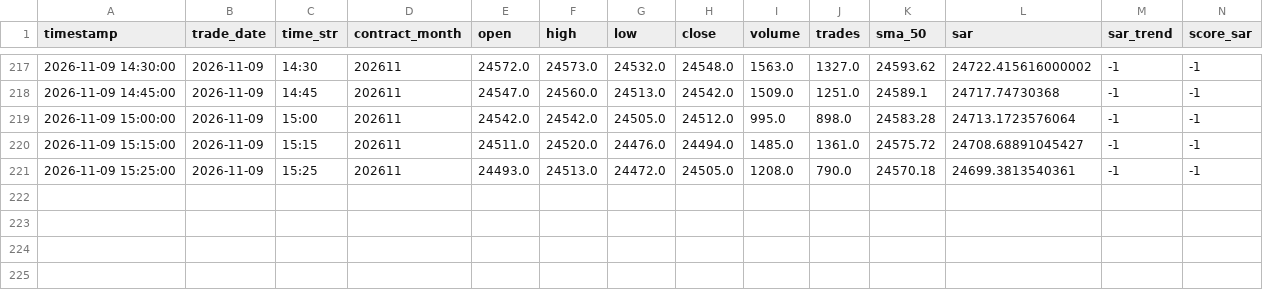
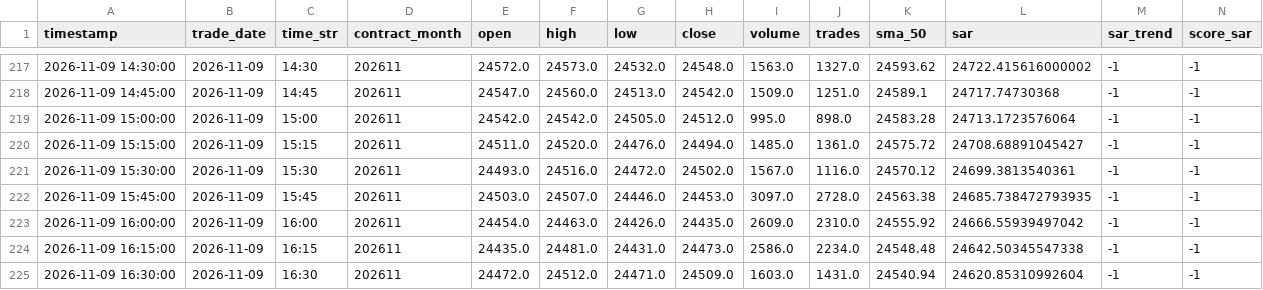
Before and after one commit to leichanseng-bit/hsi-futures-tracker, a CSV file: hsi_futures_15m.csv, drawn as a sheet; only a part is shown, gaps mark what is left out; removed rows and columns are numbered as before the commit, all else as after; rows hold the shown columns only; the diff names each change by its address in the sheet, - before the commit and + after, or states it on an @@ line.

```diff
--- a/hsi_futures_15m.csv
+++ b/hsi_futures_15m.csv
-row 221: 2026-11-09 15:25:00 | 2026-11-09 | 15:25 | 202611 | 24493.0 | 24513.0 | 24472.0 | 24505.0 | 1208.0 | 790.0 | 24570.18 | 24699.3813540361 | -1 | -1
+row 221: 2026-11-09 15:30:00 | 2026-11-09 | 15:30 | 202611 | 24493.0 | 24516.0 | 24472.0 | 24502.0 | 1567.0 | 1116.0 | 24570.12 | 24699.3813540361 | -1 | -1
+row 222: 2026-11-09 15:45:00 | 2026-11-09 | 15:45 | 202611 | 24503.0 | 24507.0 | 24446.0 | 24453.0 | 3097.0 | 2728.0 | 24563.38 | 24685.738472793935 | -1 | -1
+row 223: 2026-11-09 16:00:00 | 2026-11-09 | 16:00 | 202611 | 24454.0 | 24463.0 | 24426.0 | 24435.0 | 2609.0 | 2310.0 | 24555.92 | 24666.55939497042 | -1 | -1
+row 224: 2026-11-09 16:15:00 | 2026-11-09 | 16:15 | 202611 | 24435.0 | 24481.0 | 24431.0 | 24473.0 | 2586.0 | 2234.0 | 24548.48 | 24642.50345547338 | -1 | -1
+row 225: 2026-11-09 16:30:00 | 2026-11-09 | 16:30 | 202611 | 24472.0 | 24512.0 | 24471.0 | 24509.0 | 1603.0 | 1431.0 | 24540.94 | 24620.85310992604 | -1 | -1
```
Also changed, not shown: hsi_futures_1d.csv, hsi_futures_1h.csv, 9 other files.
